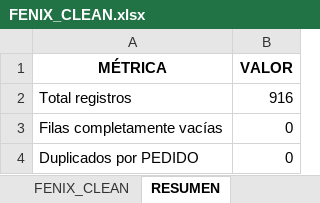
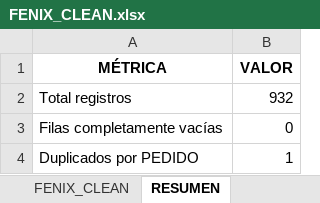
Before and after one commit to agaviria-projects/control_ans_v2, an Excel workbook: data_clean/FENIX_CLEAN.xlsx, sheet RESUMEN, drawn as a sheet; values as stored, in another font and other column widths than the file's, no borders; the diff names each change by its address in the sheet, - before the commit and + after, or states it on an @@ line.

```diff
--- a/data_clean/FENIX_CLEAN.xlsx (sheet RESUMEN)
+++ b/data_clean/FENIX_CLEAN.xlsx (sheet RESUMEN)
-B2 (VALOR): 916
+B2 (VALOR): 932
-B4 (VALOR): 0
+B4 (VALOR): 1
```
Also changed, not shown: sheet FENIX_CLEAN, data_clean/FENIX_ANS.xlsx, 4 other files.
